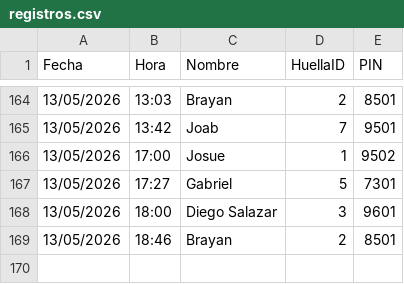
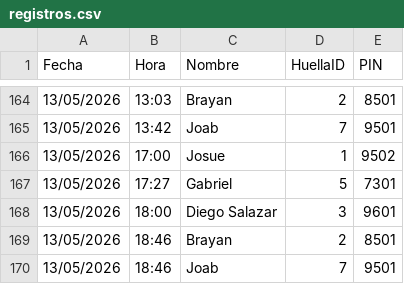
Before and after one commit to IMPLACOR/BIOMETRICO, a CSV file: registros.csv, drawn as a sheet; only a part is shown, gaps mark what is left out.

Commit message:
Actualizando registros desde ESP32

```diff
--- a/registros.csv
+++ b/registros.csv
@@ -169 +169,2 @@ Fecha,Hora,Nombre,HuellaID,PIN
 13/05/2026,18:46,Brayan,2,8501
+13/05/2026,18:46,Joab,7,9501
```
